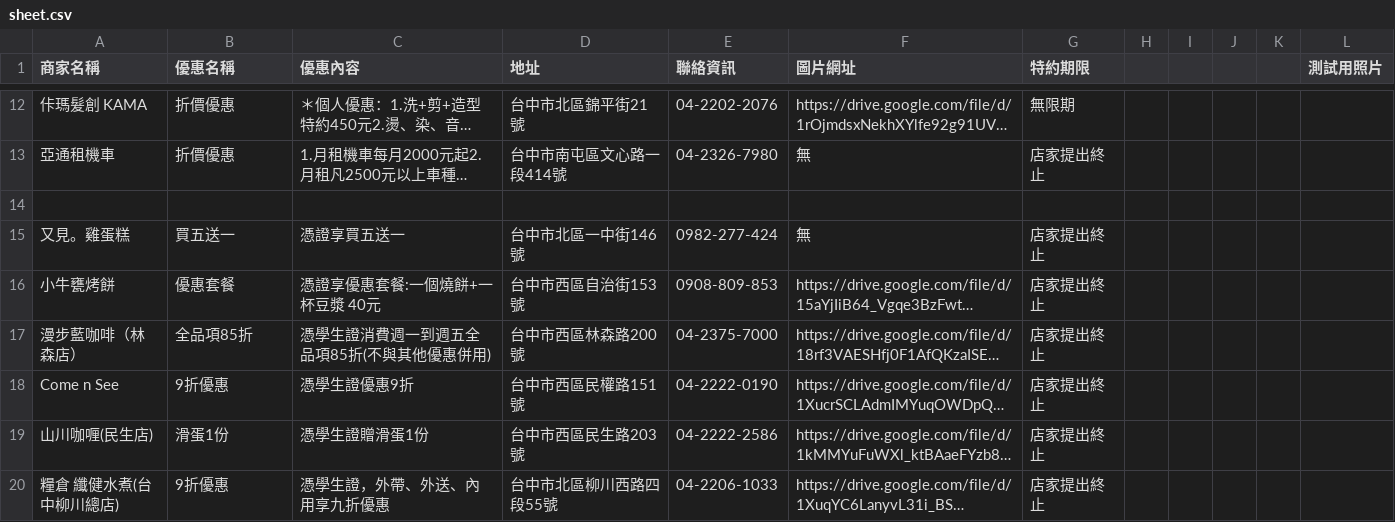
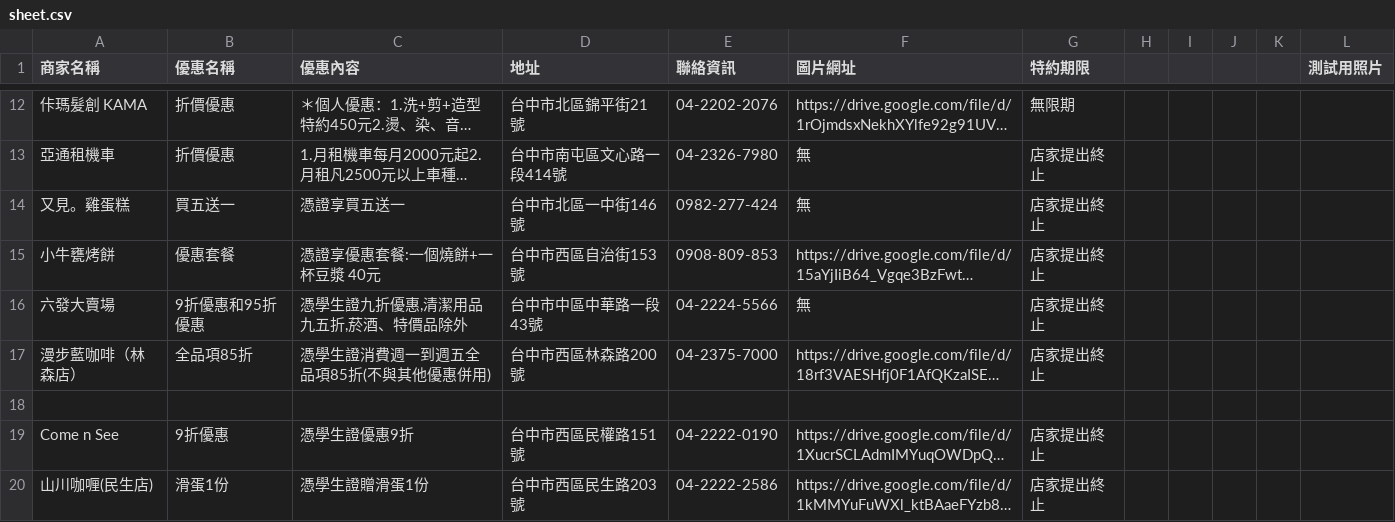
Before and after one commit to ntcusa000/Special-Merchant, a CSV file: data/sheet.csv, drawn as a sheet; only a part is shown, gaps mark what is left out; the shorter side is filled out with more unchanged rows; long unchanged cells end in …; removed rows and columns are numbered as before the commit, all else as after; the diff names each change by its address in the sheet, - before the commit and + after, or states it on an @@ line.

```diff
--- a/data/sheet.csv
+++ b/data/sheet.csv
-row 14: (empty)
+row 16: 六發大賣場 | 9折優惠和95折優惠 | 憑學生證九折優惠,清潔用品九五折,菸酒、特價品除外 | 台中市中區中華路一段43號 | 04-2224-5566 | 無 | 店家提出終止
+row 18: (empty)
```
